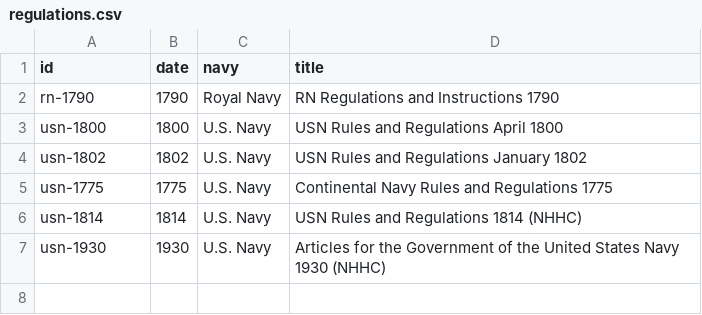
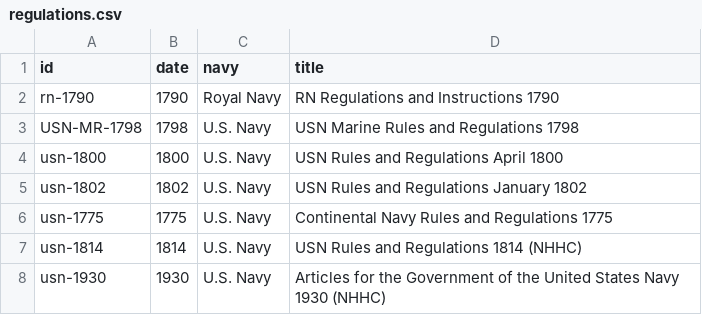
Before and after one commit to abbymullen/regulations, a CSV file: data/regulations.csv, drawn as a sheet; the diff names each change by its address in the sheet, - before the commit and + after, or states it on an @@ line.

```diff
--- a/data/regulations.csv
+++ b/data/regulations.csv
+row 3: USN-MR-1798 | 1798 | U.S. Navy | USN Marine Rules and Regulations 1798
```
Also changed, not shown: 1 other file.
